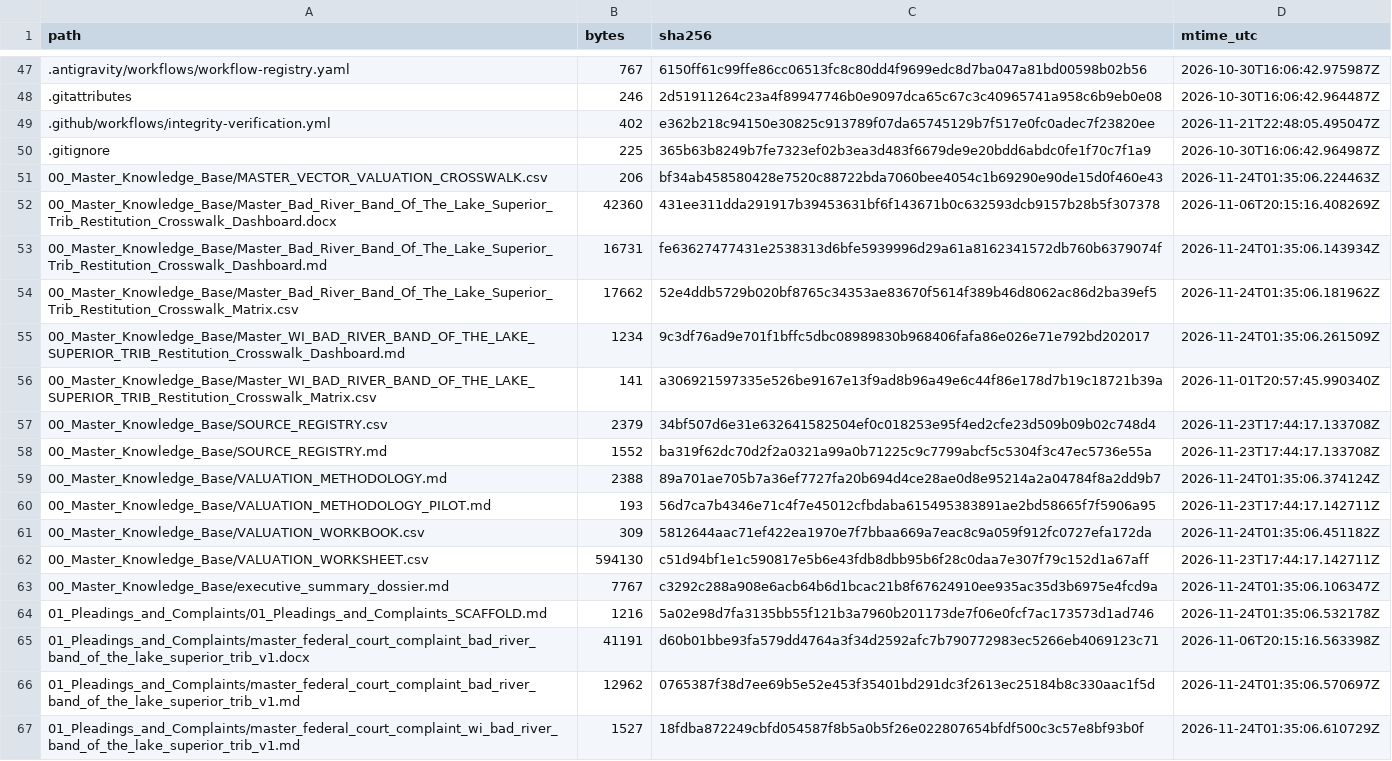
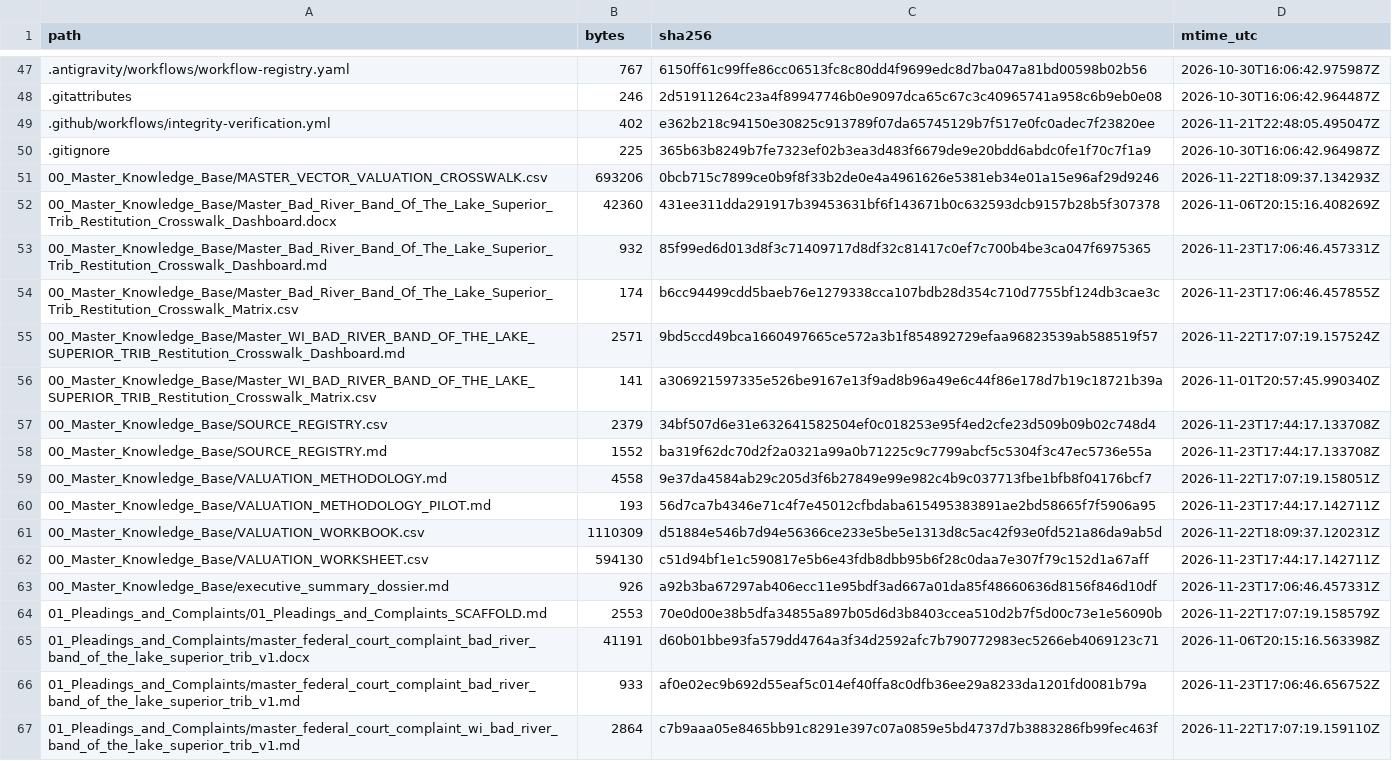
Before and after one commit to GlobalRestitutionAlliance/turtle-island-us-wi-bad-river-band-of-the-lake-superior-trib-master-litigation, a CSV file: 99_Archives_and_Manifests/MANIFEST_SHA256.csv, drawn as a sheet; only a part is shown, gaps mark what is left out; the diff covers the shown part only.

```diff
--- a/99_Archives_and_Manifests/MANIFEST_SHA256.csv
+++ b/99_Archives_and_Manifests/MANIFEST_SHA256.csv
@@ -50,7 +50,7 @@ path,bytes,sha256,mtime_utc
 .gitignore,225,365b63b8249b7fe7323ef02b3ea3d483f6679de9e20bdd6abdc0fe1f70c7f1a9,2026-10-30T16:06:42.964987Z
-00_Master_Knowledge_Base/MASTER_VECTOR_VALUATION_CROSSWALK.csv,206,bf34ab458580428e7520c88722bda7060bee4054c1b69290e90de15d0f460e43,2026-11-24T01:35:06.224463Z
+00_Master_Knowledge_Base/MASTER_VECTOR_VALUATION_CROSSWALK.csv,693206,0bcb715c7899ce0b9f8f33b2de0e4a4961626e5381eb34e01a15e96af29d9246,2026-11-22T18:09:37.134293Z
 00_Master_Knowledge_Base/Master_Bad_River_Band_Of_The_Lake_Superior_Trib_Restitution_Crosswalk_Dashboard.docx,42360,431ee311dda291917b39453631bf6f143671b0c632593dcb9157b28b5f307378,2026-11-06T20:15:16.408269Z
-00_Master_Knowledge_Base/Master_Bad_River_Band_Of_The_Lake_Superior_Trib_Restitution_Crosswalk_Dashboard.md,16731,fe63627477431e2538313d6bfe5939996d29a61a8162341572db760b6379074f,2026-11-24T01:35:06.143934Z
-00_Master_Knowledge_Base/Master_Bad_River_Band_Of_The_Lake_Superior_Trib_Restitution_Crosswalk_Matrix.csv,17662,52e4ddb5729b020bf8765c34353ae83670f5614f389b46d8062ac86d2ba39ef5,2026-11-24T01:35:06.181962Z
-00_Master_Knowledge_Base/Master_WI_BAD_RIVER_BAND_OF_THE_LAKE_SUPERIOR_TRIB_Restitution_Crosswalk_Dashboard.md,1234,9c3df76ad9e701f1bffc5dbc08989830b968406fafa86e026e71e792bd202017,2026-11-24T01:35:06.261509Z
+00_Master_Knowledge_Base/Master_Bad_River_Band_Of_The_Lake_Superior_Trib_Restitution_Crosswalk_Dashboard.md,932,85f99ed6d013d8f3c71409717d8df32c81417c0ef7c700b4be3ca047f6975365,2026-11-23T17:06:46.457331Z
+00_Master_Knowledge_Base/Master_Bad_River_Band_Of_The_Lake_Superior_Trib_Restitution_Crosswalk_Matrix.csv,174,b6cc94499cdd5baeb76e1279338cca107bdb28d354c710d7755bf124db3cae3c,2026-11-23T17:06:46.457855Z
+00_Master_Knowledge_Base/Master_WI_BAD_RIVER_BAND_OF_THE_LAKE_SUPERIOR_TRIB_Restitution_Crosswalk_Dashboard.md,2571,9bd5ccd49bca1660497665ce572a3b1f854892729efaa96823539ab588519f57,2026-11-22T17:07:19.157524Z
 00_Master_Knowledge_Base/Master_WI_BAD_RIVER_BAND_OF_THE_LAKE_SUPERIOR_TRIB_Restitution_Crosswalk_Matrix.csv,141,a306921597335e526be9167e13f9ad8b96a49e6c44f86e178d7b19c18721b39a,2026-11-01T20:57:45.990340Z
@@ -58,10 +58,10 @@ path,bytes,sha256,mtime_utc
 00_Master_Knowledge_Base/SOURCE_REGISTRY.md,1552,ba319f62dc70d2f2a0321a99a0b71225c9c7799abcf5c5304f3c47ec5736e55a,2026-11-23T17:44:17.133708Z
-00_Master_Knowledge_Base/VALUATION_METHODOLOGY.md,2388,89a701ae705b7a36ef7727fa20b694d4ce28ae0d8e95214a2a04784f8a2dd9b7,2026-11-24T01:35:06.374124Z
+00_Master_Knowledge_Base/VALUATION_METHODOLOGY.md,4558,9e37da4584ab29c205d3f6b27849e99e982c4b9c037713fbe1bfb8f04176bcf7,2026-11-22T17:07:19.158051Z
 00_Master_Knowledge_Base/VALUATION_METHODOLOGY_PILOT.md,193,56d7ca7b4346e71c4f7e45012cfbdaba615495383891ae2bd58665f7f5906a95,2026-11-23T17:44:17.142711Z
-00_Master_Knowledge_Base/VALUATION_WORKBOOK.csv,309,5812644aac71ef422ea1970e7f7bbaa669a7eac8c9a059f912fc0727efa172da,2026-11-24T01:35:06.451182Z
+00_Master_Knowledge_Base/VALUATION_WORKBOOK.csv,1110309,d51884e546b7d94e56366ce233e5be5e1313d8c5ac42f93e0fd521a86da9ab5d,2026-11-22T18:09:37.120231Z
 00_Master_Knowledge_Base/VALUATION_WORKSHEET.csv,594130,c51d94bf1e1c590817e5b6e43fdb8dbb95b6f28c0daa7e307f79c152d1a67aff,2026-11-23T17:44:17.142711Z
-00_Master_Knowledge_Base/executive_summary_dossier.md,7767,c3292c288a908e6acb64b6d1bcac21b8f67624910ee935ac35d3b6975e4fcd9a,2026-11-24T01:35:06.106347Z
-01_Pleadings_and_Complaints/01_Pleadings_and_Complaints_SCAFFOLD.md,1216,5a02e98d7fa3135bb55f121b3a7960b201173de7f06e0fcf7ac173573d1ad746,2026-11-24T01:35:06.532178Z
+00_Master_Knowledge_Base/executive_summary_dossier.md,926,a92b3ba67297ab406ecc11e95bdf3ad667a01da85f48660636d8156f846d10df,2026-11-23T17:06:46.457331Z
+01_Pleadings_and_Complaints/01_Pleadings_and_Complaints_SCAFFOLD.md,2553,70e0d00e38b5dfa34855a897b05d6d3b8403ccea510d2b7f5d00c73e1e56090b,2026-11-22T17:07:19.158579Z
 01_Pleadings_and_Complaints/master_federal_court_complaint_bad_river_band_of_the_lake_superior_trib_v1.docx,41191,d60b01bbe93fa579dd4764a3f34d2592afc7b790772983ec5266eb4069123c71,2026-11-06T20:15:16.563398Z
-01_Pleadings_and_Complaints/master_federal_court_complaint_bad_river_band_of_the_lake_superior_trib_v1.md,12962,0765387f38d7ee69b5e52e453f35401bd291dc3f2613ec25184b8c330aac1f5d,2026-11-24T01:35:06.570697Z
-01_Pleadings_and_Complaints/master_federal_court_complaint_wi_bad_river_band_of_the_lake_superior_trib_v1.md,1527,18fdba872249cbfd054587f8b5a0b5f26e022807654bfdf500c3c57e8bf93b0f,2026-11-24T01:35:06.610729Z
+01_Pleadings_and_Complaints/master_federal_court_complaint_bad_river_band_of_the_lake_superior_trib_v1.md,933,af0e02ec9b692d55eaf5c014ef40ffa8c0dfb36ee29a8233da1201fd0081b79a,2026-11-23T17:06:46.656752Z
+01_Pleadings_and_Complaints/master_federal_court_complaint_wi_bad_river_band_of_the_lake_superior_trib_v1.md,2864,c7b9aaa05e8465bb91c8291e397c07a0859e5bd4737d7b3883286fb99fec463f,2026-11-22T17:07:19.159110Z
```
Also changed, not shown: 80 edited cells elsewhere in this file, 37 other files.
